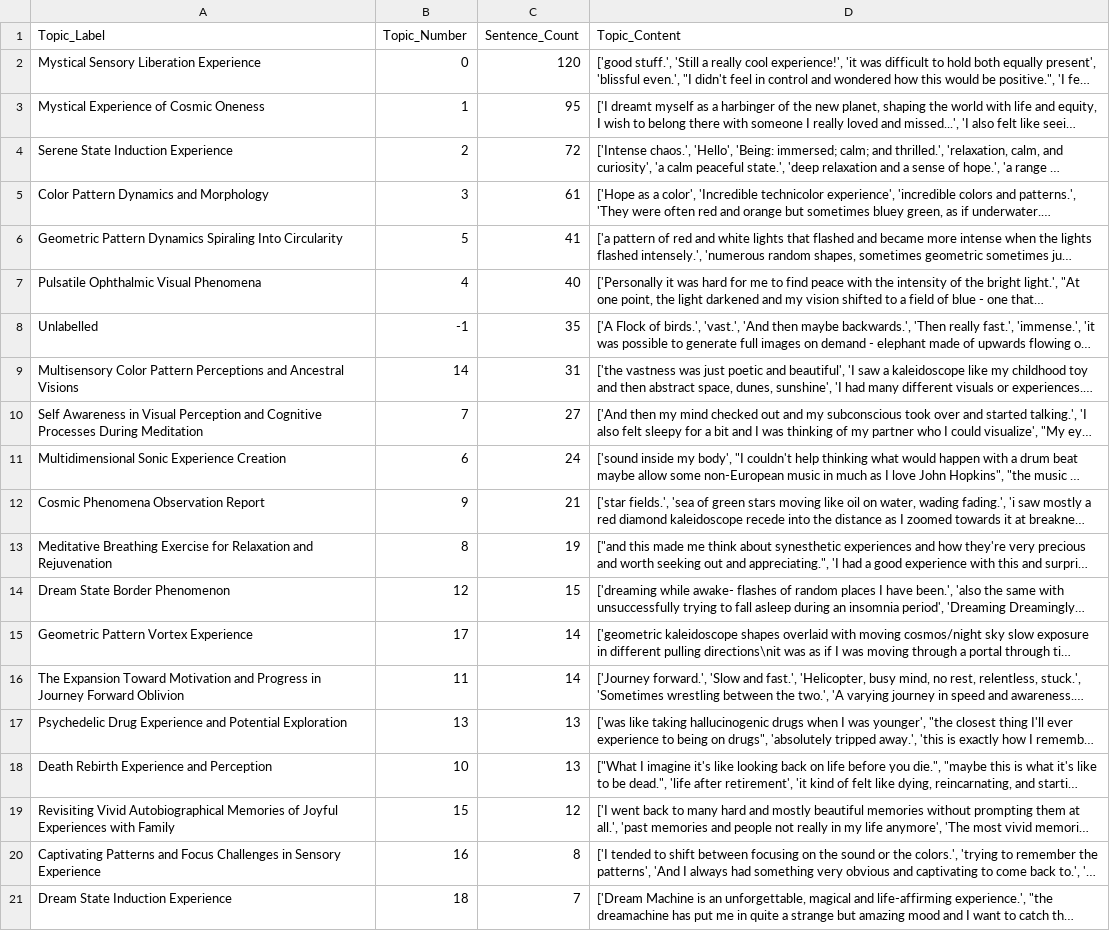
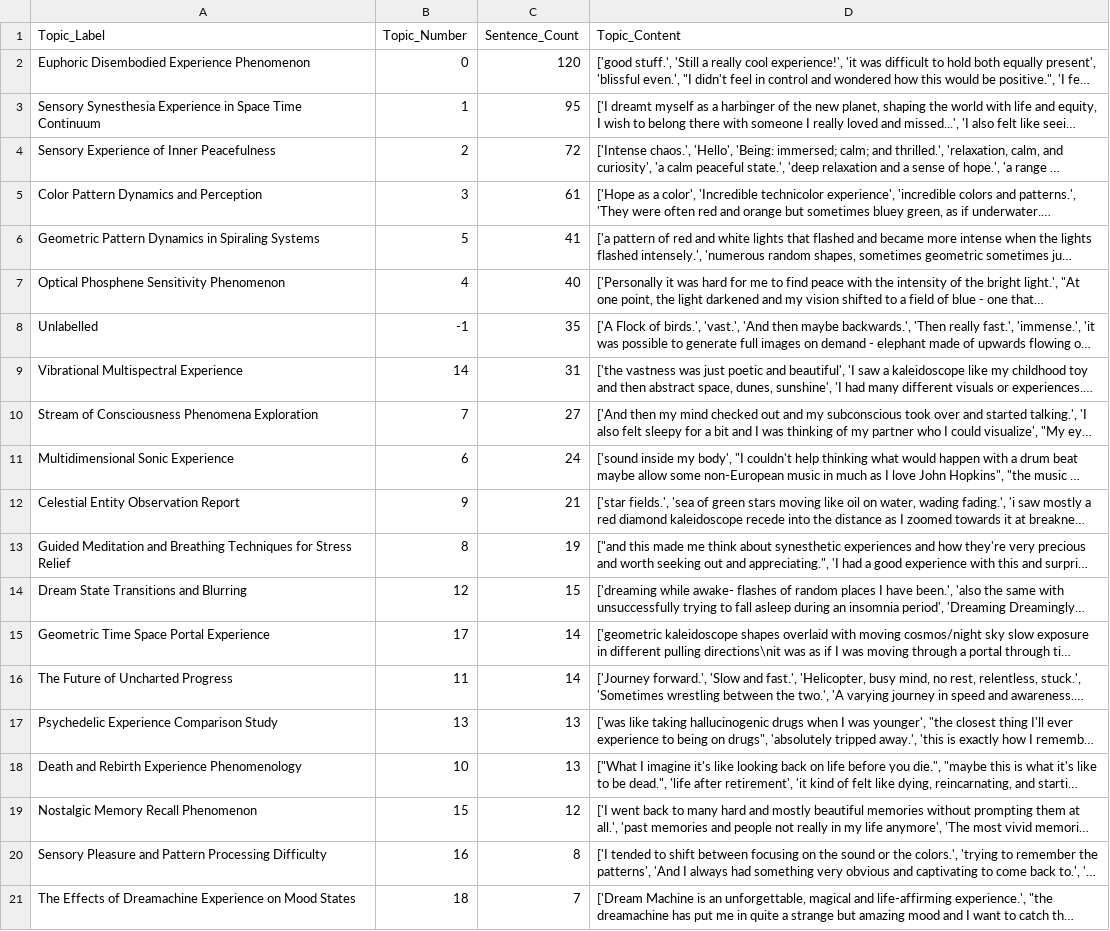
Before and after one commit to romybeaute/MOSAIC, a CSV file: RESULTS/topic_analysis_HS.csv, drawn as a sheet; long unchanged cells end in …; the diff names each change by its address in the sheet, - before the commit and + after, or states it on an @@ line.

Commit message:
updated topic analysis

```diff
--- a/RESULTS/topic_analysis_HS.csv
+++ b/RESULTS/topic_analysis_HS.csv
-A2 (Topic_Label): Mystical Sensory Liberation Experience
+A2 (Topic_Label): Euphoric Disembodied Experience Phenomenon
-A3 (Topic_Label): Mystical Experience of Cosmic Oneness
+A3 (Topic_Label): Sensory Synesthesia Experience in Space Time Continuum
-A4 (Topic_Label): Serene State Induction Experience
+A4 (Topic_Label): Sensory Experience of Inner Peacefulness
-A5 (Topic_Label): Color Pattern Dynamics and Morphology
+A5 (Topic_Label): Color Pattern Dynamics and Perception
-A6 (Topic_Label): …Pattern Dynamics Spiraling Into Circularity
+A6 (Topic_Label): …Pattern Dynamics in Spiraling Systems
-A7 (Topic_Label): Pulsatile Ophthalmic Visual Phenomena
+A7 (Topic_Label): Optical Phosphene Sensitivity Phenomenon
-A9 (Topic_Label): Multisensory Color Pattern Perceptions and Ancestral Visions
+A9 (Topic_Label): Vibrational Multispectral Experience
-A10 (Topic_Label): Self Awareness in Visual Perception and Cognitive Processes During Meditation
+A10 (Topic_Label): Stream of Consciousness Phenomena Exploration
-A11 (Topic_Label): Multidimensional Sonic Experience Creation
+A11 (Topic_Label): Multidimensional Sonic Experience
-A12 (Topic_Label): Cosmic Phenomena Observation Report
+A12 (Topic_Label): Celestial Entity Observation Report
-A13 (Topic_Label): Meditative Breathing Exercise for Relaxation and Rejuvenation
+A13 (Topic_Label): Guided Meditation and Breathing Techniques for Stress Relief
-A14 (Topic_Label): Dream State Border Phenomenon
+A14 (Topic_Label): Dream State Transitions and Blurring
-A15 (Topic_Label): Geometric Pattern Vortex Experience
+A15 (Topic_Label): Geometric Time Space Portal Experience
-A16 (Topic_Label): The Expansion Toward Motivation and Progress in Journey Forward Oblivion
+A16 (Topic_Label): The Future of Uncharted Progress
-A17 (Topic_Label): Psychedelic Drug Experience and Potential Exploration
+A17 (Topic_Label): Psychedelic Experience Comparison Study
-A18 (Topic_Label): Death Rebirth Experience and Perception
+A18 (Topic_Label): Death and Rebirth Experience Phenomenology
-A19 (Topic_Label): Revisiting Vivid Autobiographical Memories of Joyful Experiences with Family
+A19 (Topic_Label): Nostalgic Memory Recall Phenomenon
-A20 (Topic_Label): Captivating Patterns and Focus Challenges in Sensory Experience
+A20 (Topic_Label): Sensory Pleasure and Pattern Processing Difficulty
-A21 (Topic_Label): Dream State Induction Experience
+A21 (Topic_Label): The Effects of Dreamachine Experience on Mood States
```
